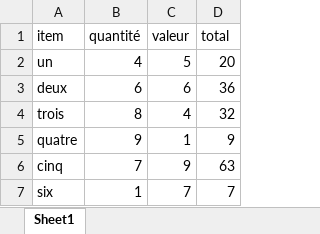
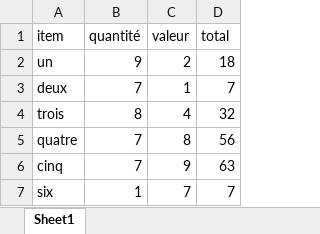
Before and after one commit to gwenlf/test, an Excel workbook: test.xlsx, sheet Sheet1, drawn as a sheet; values as stored, in another font and other column widths than the file's, no borders; table styles not drawn; the diff names each change by its address in the sheet, - before the commit and + after, or states it on an @@ line.

Commit message:
Add files via upload

```diff
--- a/test.xlsx (sheet Sheet1)
+++ b/test.xlsx (sheet Sheet1)
-B2 (quantité): 4
+B2 (quantité): 9
-C2 (valeur): 5
+C2 (valeur): 2
-D2 (total): 20
+D2 (total): 18
-B3 (quantité): 6
+B3 (quantité): 7
-C3 (valeur): 6
+C3 (valeur): 1
-D3 (total): 36
+D3 (total): 7
-B5 (quantité): 9
+B5 (quantité): 7
-C5 (valeur): 1
+C5 (valeur): 8
-D5 (total): 9
+D5 (total): 56
```
